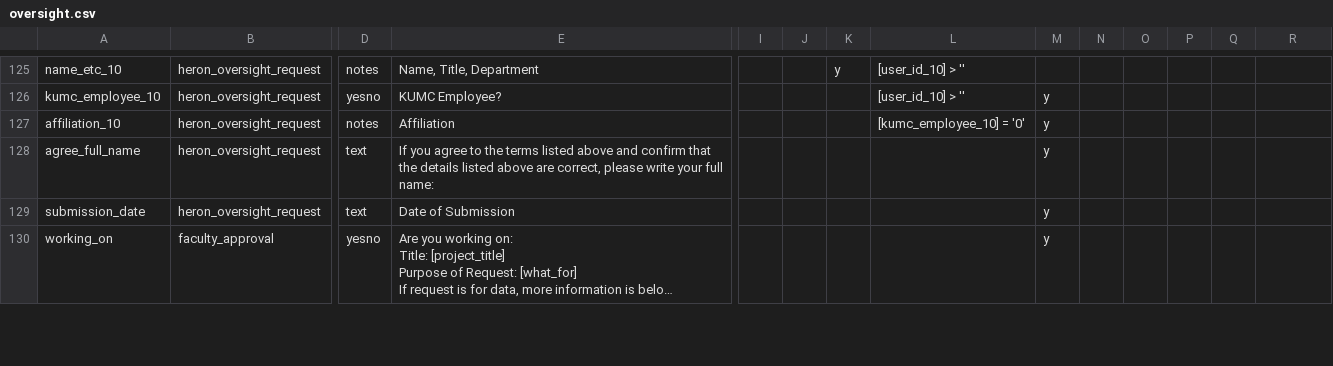
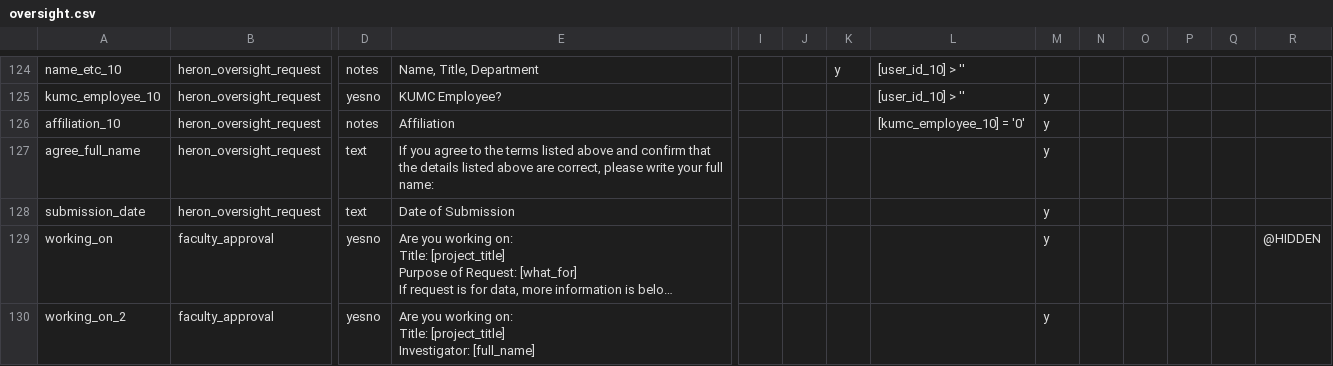
Before and after one commit to kumc-bmi/heron-admin, a CSV file: heron_wsgi/redcap_dd/oversight.csv, drawn as a sheet; only a part is shown, gaps mark what is left out; long unchanged cells end in …; addresses are those after the commit; rows hold the shown columns only; ↵ is a line break in a cell; the diff covers the shown part only; the diff names each change by its address in the sheet, - before the commit and + after, or states it on an @@ line.

Commit message:
check in current oversight data dictionary
from project 238

```diff
--- a/heron_wsgi/redcap_dd/oversight.csv
+++ b/heron_wsgi/redcap_dd/oversight.csv
-R129: (empty)
+R129: @HIDDEN
+row 130: working_on_2 | faculty_approval | yesno | Are you working on: ↵ Title: [project_title] ↵ Investigator: [full_name] |  |  |  |  | y
```
Also changed, not shown: 1 removed row and 8 edited cells elsewhere in this file.
